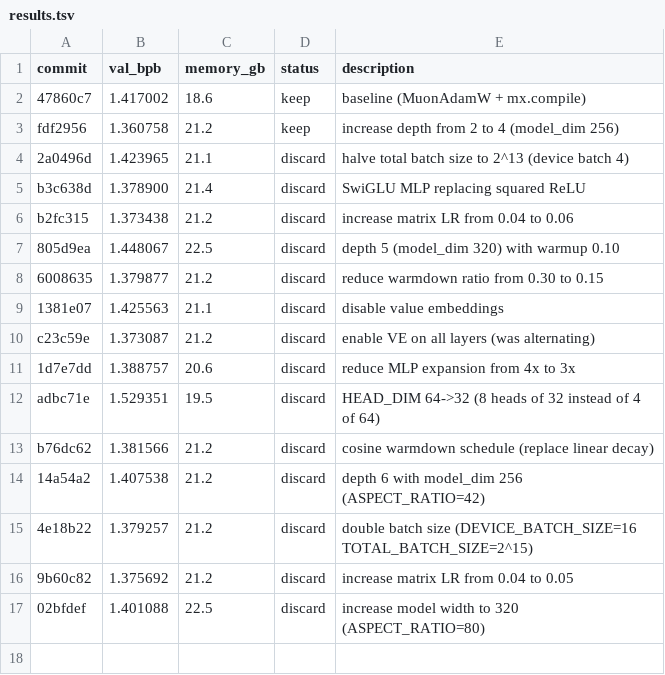
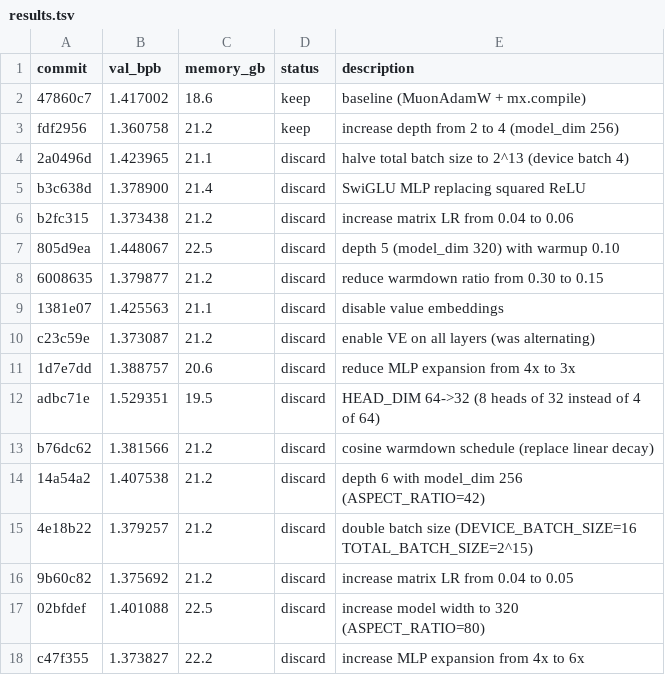
Before and after one commit to reowens/autoresearch-mlx, a TSV file: results.tsv, drawn as a sheet.

Commit message:
discard: MLP 6x expansion (1.3738 vs 1.3608 best)

```diff
--- a/results.tsv
+++ b/results.tsv
@@ -17 +17,2 @@ b76dc62	1.381566	21.2	discard	cosine warmdown schedule (replace linear decay)
 02bfdef	1.401088	22.5	discard	increase model width to 320 (ASPECT_RATIO=80)
+c47f355	1.373827	22.2	discard	increase MLP expansion from 4x to 6x
```
Also changed, not shown: 1 other file.
